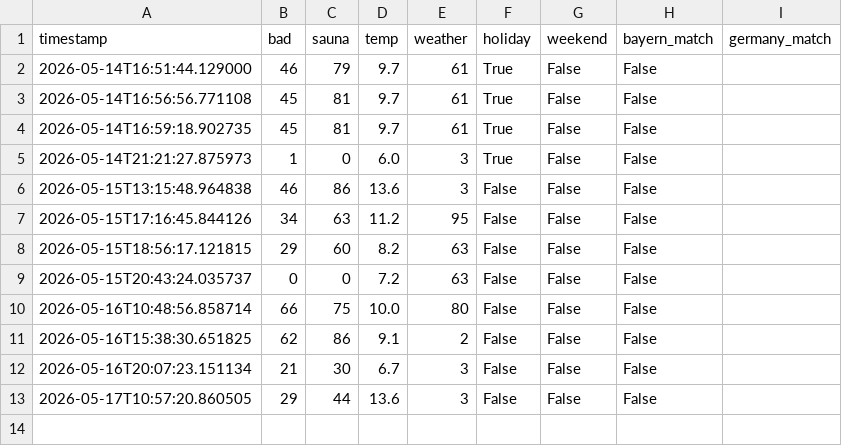
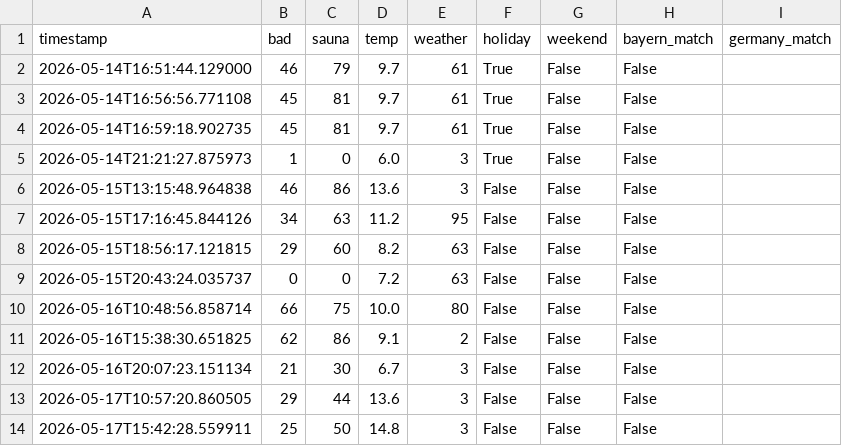
Before and after one commit to kilianmannl-cloud/therme-tracker, a CSV file: data/history.csv, drawn as a sheet; the diff names each change by its address in the sheet, - before the commit and + after, or states it on an @@ line.

```diff
--- a/data/history.csv
+++ b/data/history.csv
+row 14: 2026-05-17T15:42:28.559911 | 25 | 50 | 14.8 | 3 | False | False | False
```
Also changed, not shown: 1 other file.
